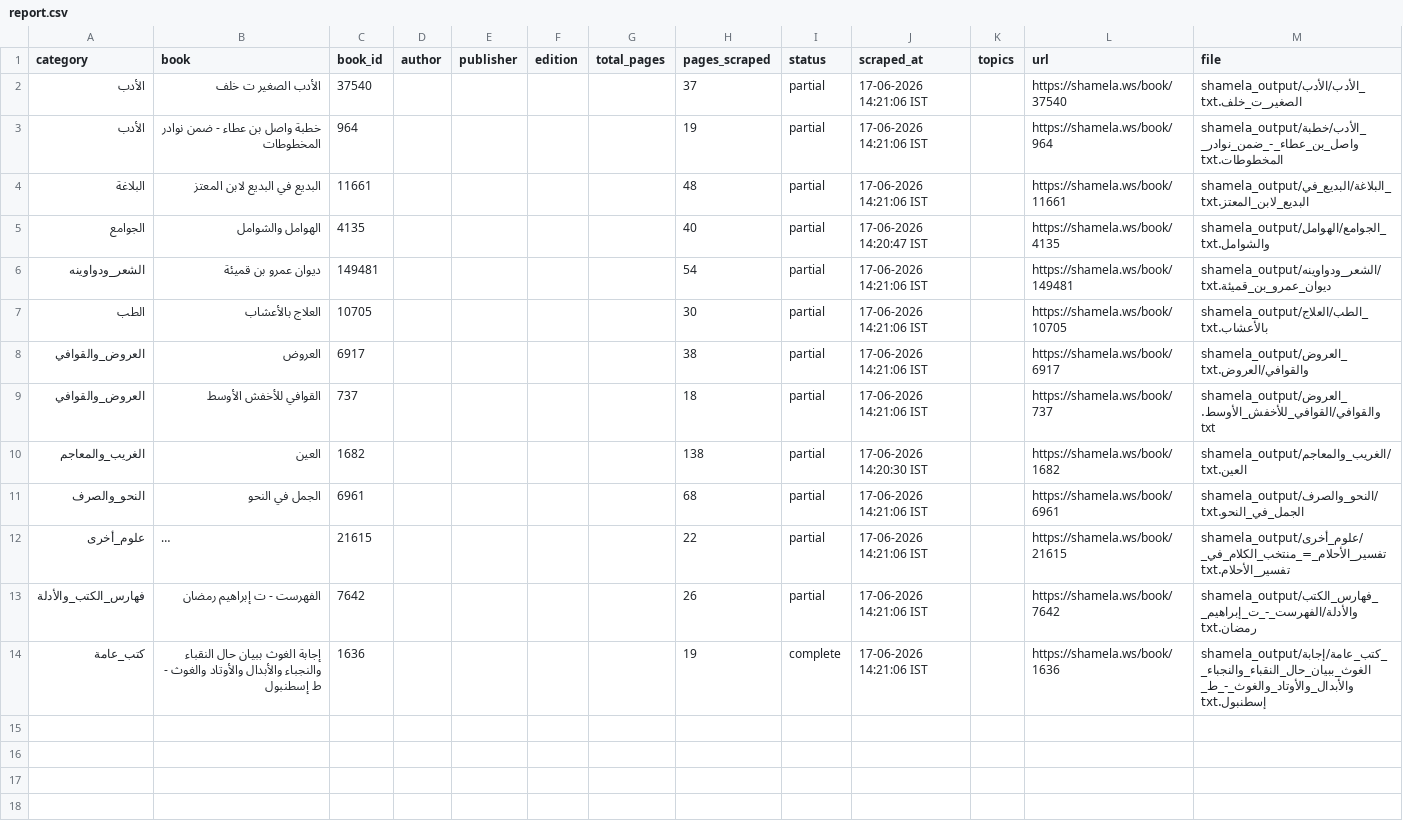
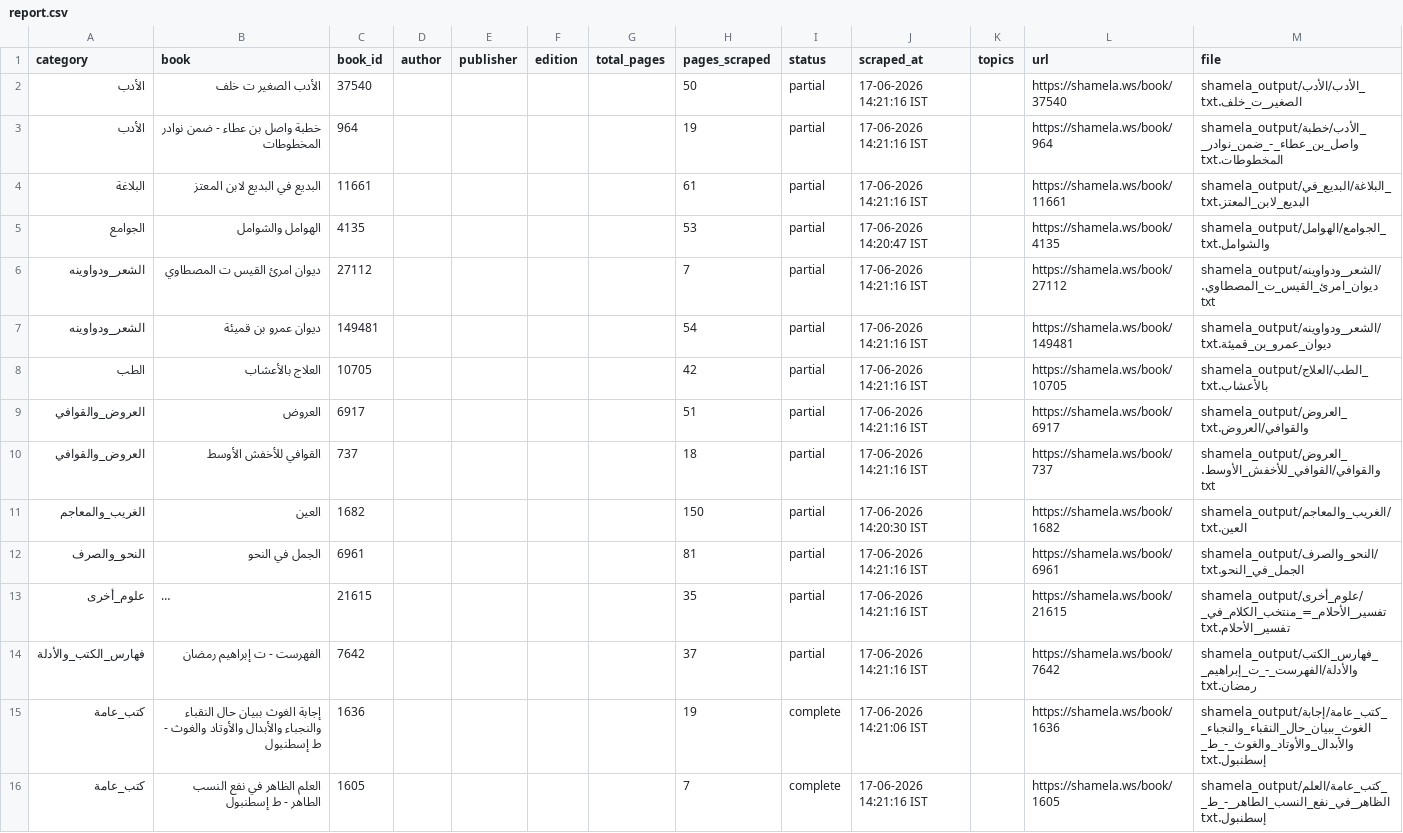
Before and after one commit to farhan281/al-qalam-project, a CSV file: shamela_output/reports/report.csv, drawn as a sheet; long unchanged cells end in …; addresses are those after the commit; the diff names each change by its address in the sheet, - before the commit and + after, or states it on an @@ line.

Commit message:
scraped: العلم الظاهر في نفع النسب الطاهر - ط إسطنبول

```diff
--- a/shamela_output/reports/report.csv
+++ b/shamela_output/reports/report.csv
-H2 (pages_scraped): 37
+H2 (pages_scraped): 50
-J2:J4 (scraped_at): 17-06-2026 14:21:06 IST
+J2:J4 (scraped_at): 17-06-2026 14:21:16 IST
-H4 (pages_scraped): 48
+H4 (pages_scraped): 61
-H5 (pages_scraped): 40
+H5 (pages_scraped): 53
+row 6: الشعر_ودواوينه | ديوان امرئ القيس ت المصطاوي | 27112 |  |  |  |  | 7 | partial | 17-06-2026 14:21:16 IST |  | https://shamela.ws/book/27112 | shamela_output/الشعر_ودواوينه/ديوان_امرئ_القيس_ت_المصطاوي.txt
-J7:J10 (scraped_at): 17-06-2026 14:21:06 IST
+J7:J10 (scraped_at): 17-06-2026 14:21:16 IST
-H8 (pages_scraped): 30
+H8 (pages_scraped): 42
-H9 (pages_scraped): 38
+H9 (pages_scraped): 51
-H11 (pages_scraped): 138
+H11 (pages_scraped): 150
-H12 (pages_scraped): 68
+H12 (pages_scraped): 81
-J12:J14 (scraped_at): 17-06-2026 14:21:06 IST
+J12:J14 (scraped_at): 17-06-2026 14:21:16 IST
-H13 (pages_scraped): 22
+H13 (pages_scraped): 35
-H14 (pages_scraped): 26
+H14 (pages_scraped): 37
+row 16: كتب_عامة | العلم الظاهر في نفع النسب الطاهر - ط إسطنبول | 1605 |  |  |  |  | 7 | complete | 17-06-2026 14:21:16 IST |  | https://shamela.ws/book/1605 | shamela_output/كتب_عامة/العلم_الظاهر_في_نفع_النسب_الطاهر_-_ط_إسطنبول.txt
```
Also changed, not shown: shamela_output/reports/الجوامع.csv, shamela_output/reports/الشعر_ودواوينه.csv, 17 other files.
